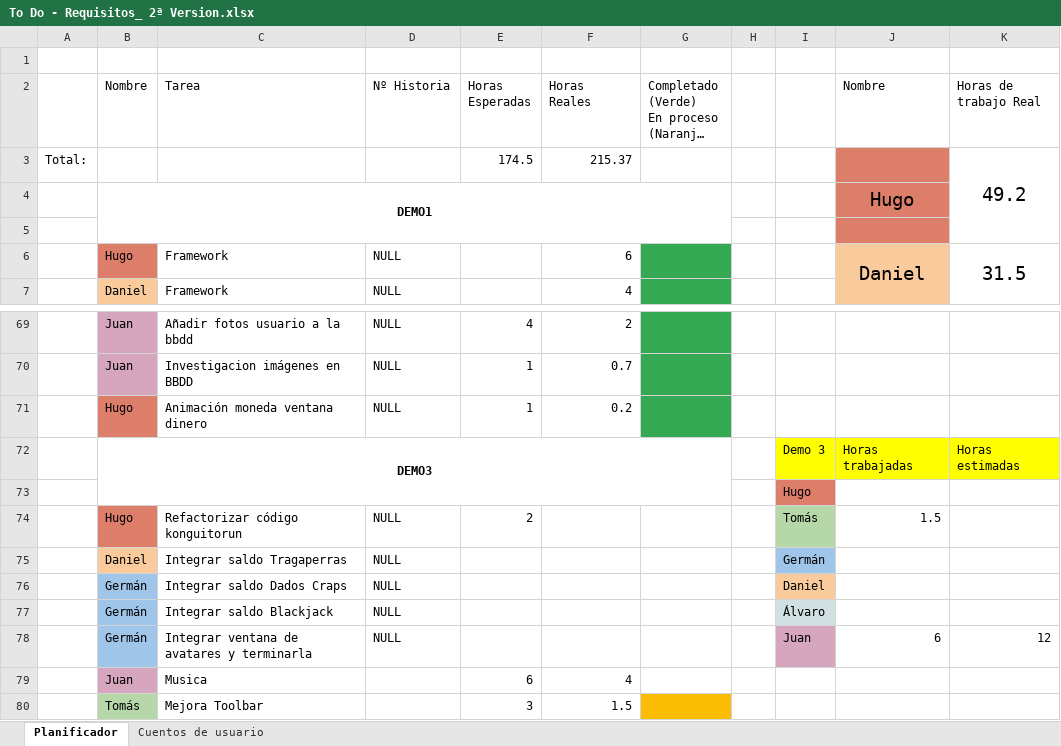
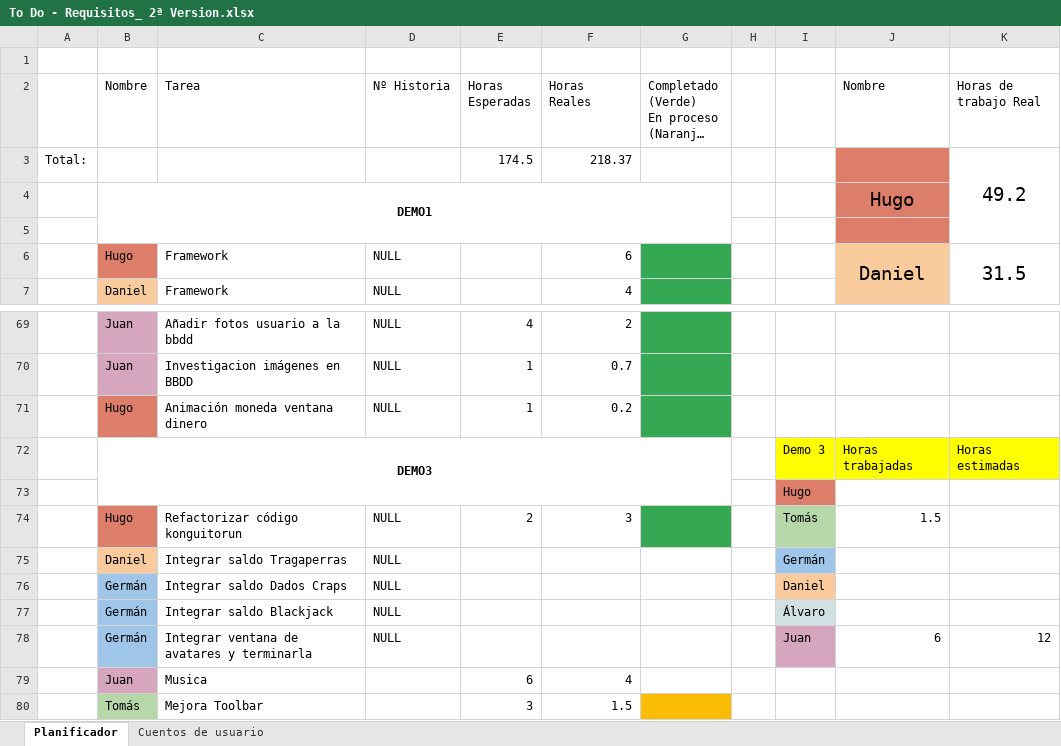
Before and after one commit to DonJuanFederico/Konguitos_Casino, an Excel workbook: Documentación/To Do - Requisitos_ 2ª Version.xlsx, sheet Planificador, drawn as a sheet; only a part is shown, gaps mark what is left out; long unchanged cells end in …; values as stored, in another font and other column widths than the file's, no borders; charts and pictures not drawn; the diff names each change by its address in the sheet, - before the commit and + after, or states it on an @@ line.

```diff
--- a/Documentación/To Do - Requisitos_ 2ª Version.xlsx (sheet Planificador)
+++ b/Documentación/To Do - Requisitos_ 2ª Version.xlsx (sheet Planificador)
-F3 (Horas Reales): 215.37
+F3 (Horas Reales): 218.37
-F74 (Horas Reales): (empty)
+F74 (Horas Reales): 3
-G74 fill: none
+G74 fill: #34A853
```
Also changed, not shown: charts or pictures, 1 other file.
